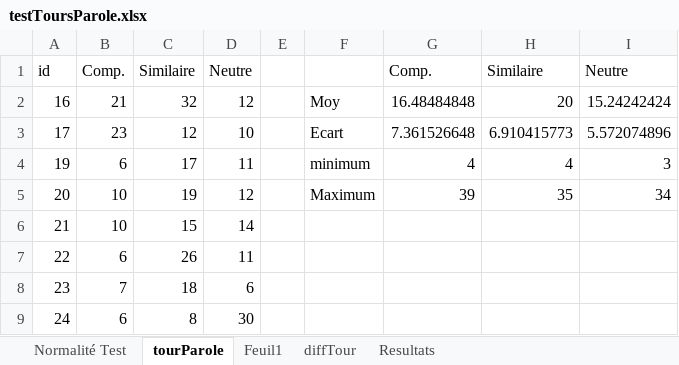
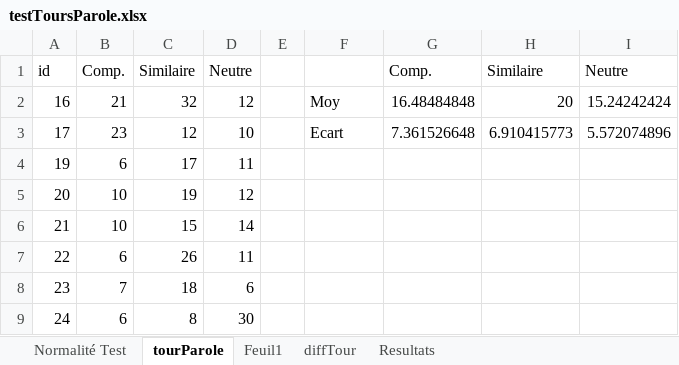
Before and after one commit to Olydia/Discolog, an Excel workbook: ToM/compVsMimic_Etude/EtudeFinale/Resultats/testToursParole.xlsx, sheet tourParole, drawn as a sheet; only a part is shown; values as stored, in another font and other column widths than the file's, no borders; charts and pictures not drawn; the diff names each change by its address in the sheet, - before the commit and + after, or states it on an @@ line.

```diff
--- a/ToM/compVsMimic_Etude/EtudeFinale/Resultats/testToursParole.xlsx (sheet tourParole)
+++ b/ToM/compVsMimic_Etude/EtudeFinale/Resultats/testToursParole.xlsx (sheet tourParole)
-F4: minimum
+F4: (empty)
-G4: 4
+G4: (empty)
-H4: 4
+H4: (empty)
-I4: 3
+I4: (empty)
-F5: Maximum
+F5: (empty)
-G5: 39
+G5: (empty)
-H5: 35
+H5: (empty)
-I5: 34
+I5: (empty)
```
Also changed, not shown: charts or pictures, ToM/compVsMimic_Etude/EtudeFinale/Resultats/JointGain.xlsx, ToM/compVsMimic_Etude/EtudeFinale/Resultats/confortData.xlsx, 3 other files.
